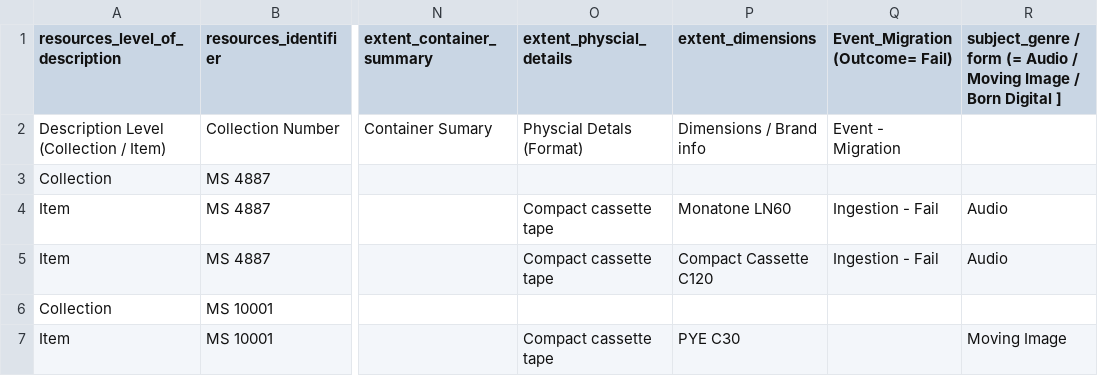
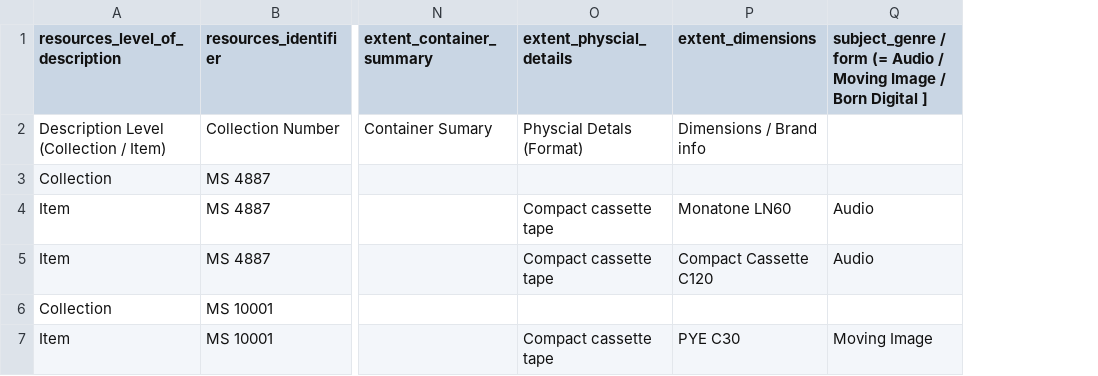
Before and after one commit to hudmol/nla_staff_spreadsheet_importer, a CSV file: samples/obsolete_carriers.csv, drawn as a sheet; only a part is shown, gaps mark what is left out; the diff names each change by its address in the sheet, - before the commit and + after, or states it on an @@ line.

Commit message:
agents for obsolete carriers importer

```diff
--- a/samples/obsolete_carriers.csv
+++ b/samples/obsolete_carriers.csv
-column Q (Event_Migration (Outcome= Fail)), rows 2-5: Event - Migration |  | Ingestion - Fail | Ingestion - Fail
```
Also changed, not shown: 3 other files.
